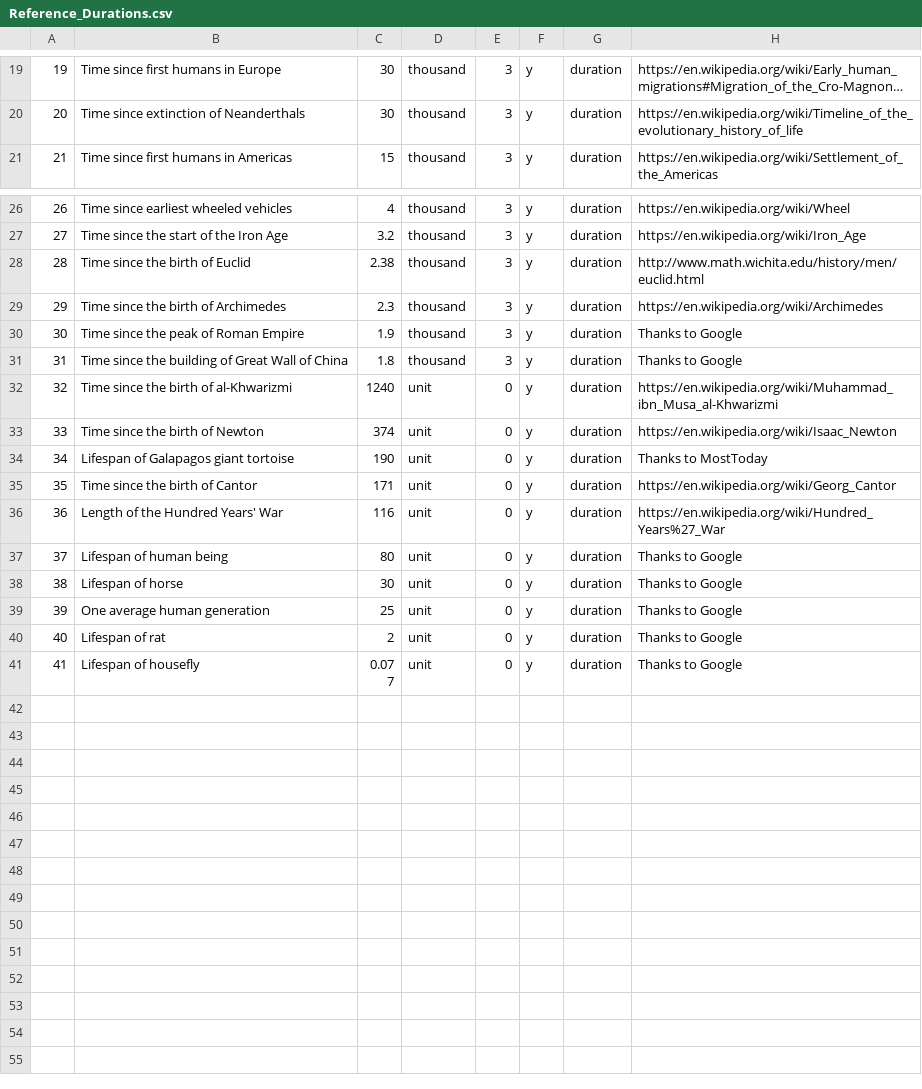
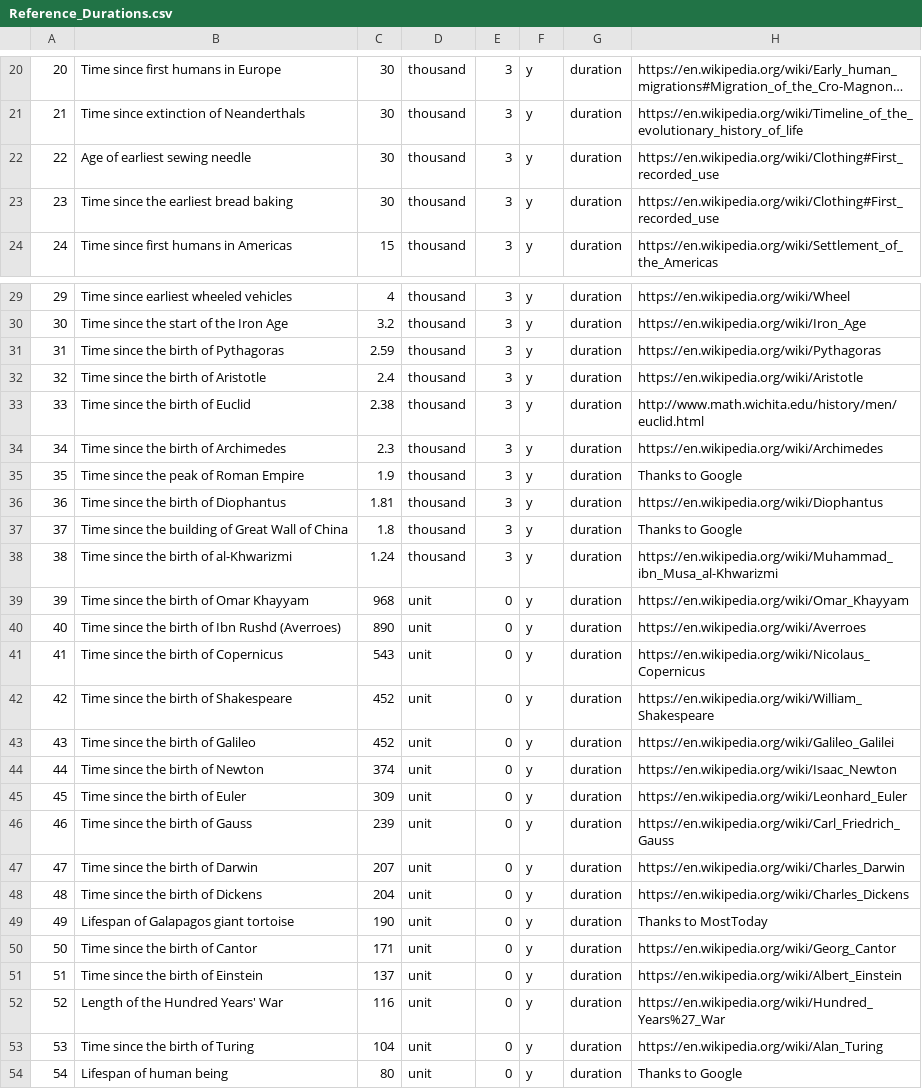
Before and after one commit to andrewcaelliott/my-first-blog, a CSV file: blog/data/Reference_Durations.csv, drawn as a sheet; only a part is shown, gaps mark what is left out; the shorter side is filled out with more unchanged rows; long unchanged cells end in …; addresses are those after the commit; the diff covers the shown part only; the diff names each change by its address in the sheet, - before the commit and + after, or states it on an @@ line.

Commit message:
#Counts and ages data

```diff
--- a/blog/data/Reference_Durations.csv
+++ b/blog/data/Reference_Durations.csv
@@ column A renumbered from row 16 down @@
+row 22: 22 | Age of earliest sewing needle | 30 | thousand | 3 | y | duration | https://en.wikipedia.org/wiki/Clothing#First_recorded_use
+row 23: 23 | Time since the earliest bread baking | 30 | thousand | 3 | y | duration | https://en.wikipedia.org/wiki/Clothing#First_recorded_use
+row 31: 31 | Time since the birth of Pythagoras | 2.59 | thousand | 3 | y | duration | https://en.wikipedia.org/wiki/Pythagoras
+row 32: 32 | Time since the birth of Aristotle | 2.4 | thousand | 3 | y | duration | https://en.wikipedia.org/wiki/Aristotle
+row 36: 36 | Time since the birth of Diophantus | 1.81 | thousand | 3 | y | duration | https://en.wikipedia.org/wiki/Diophantus
-C38: 1240
+C38: 1.24
-D38: unit
+D38: thousand
-E38: 0
+E38: 3
+row 39: 39 | Time since the birth of Omar Khayyam | 968 | unit | 0 | y | duration | https://en.wikipedia.org/wiki/Omar_Khayyam
+row 40: 40 | Time since the birth of Ibn Rushd (Averroes) | 890 | unit | 0 | y | duration | https://en.wikipedia.org/wiki/Averroes
+row 41: 41 | Time since the birth of Copernicus | 543 | unit | 0 | y | duration | https://en.wikipedia.org/wiki/Nicolaus_Copernicus
+row 42: 42 | Time since the birth of Shakespeare | 452 | unit | 0 | y | duration | https://en.wikipedia.org/wiki/William_Shakespeare
+row 43: 43 | Time since the birth of Galileo | 452 | unit | 0 | y | duration | https://en.wikipedia.org/wiki/Galileo_Galilei
+row 45: 45 | Time since the birth of Euler | 309 | unit | 0 | y | duration | https://en.wikipedia.org/wiki/Leonhard_Euler
+row 46: 46 | Time since the birth of Gauss | 239 | unit | 0 | y | duration | https://en.wikipedia.org/wiki/Carl_Friedrich_Gauss
+row 47: 47 | Time since the birth of Darwin | 207 | unit | 0 | y | duration | https://en.wikipedia.org/wiki/Charles_Darwin
+row 48: 48 | Time since the birth of Dickens | 204 | unit | 0 | y | duration | https://en.wikipedia.org/wiki/Charles_Dickens
+row 51: 51 | Time since the birth of Einstein | 137 | unit | 0 | y | duration | https://en.wikipedia.org/wiki/Albert_Einstein
+row 53: 53 | Time since the birth of Turing | 104 | unit | 0 | y | duration | https://en.wikipedia.org/wiki/Alan_Turing
```
Also changed, not shown: 1 added row elsewhere in this file, blog/data/Reference_Counts.csv, blog/data/Reference_Lengths.csv, 2 other files.
